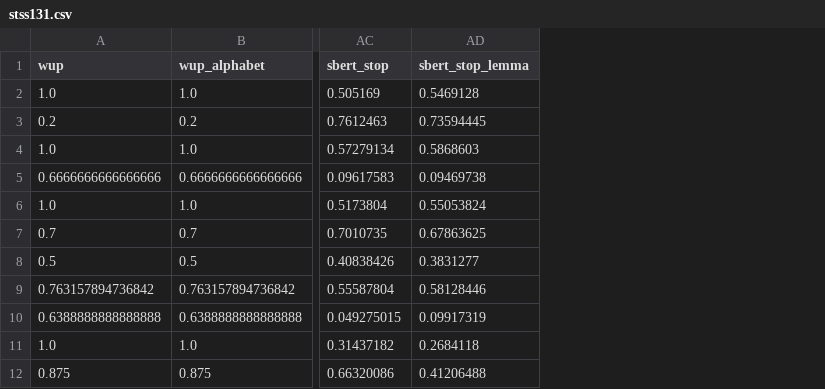
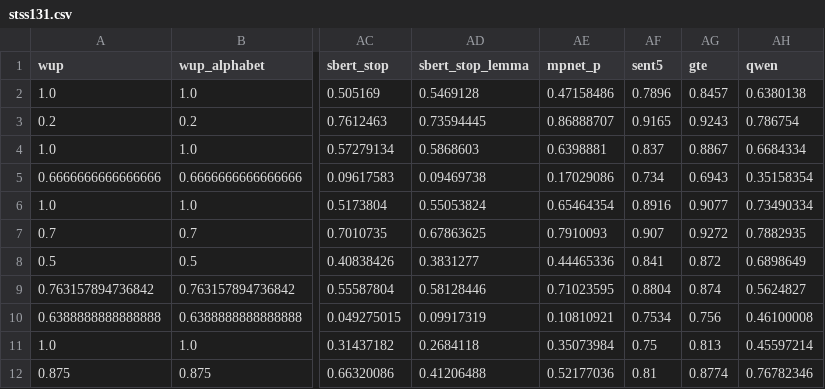
Before and after one commit to JereMakkonen/semantic-similarity, a CSV file: data/results/stss131.csv, drawn as a sheet; only a part is shown, gaps mark what is left out; the diff names each change by its address in the sheet, - before the commit and + after, or states it on an @@ line.

```diff
--- a/data/results/stss131.csv
+++ b/data/results/stss131.csv
+column AE (mpnet_p), rows 2-12: 0.47158486 | 0.86888707 | 0.6398881 | 0.17029086 | 0.65464354 | 0.7910093 | 0.44465336 | 0.71023595 | 0.10810921 | 0.35073984 | 0.52177036
+column AF (sent5), rows 2-12: 0.7896 | 0.9165 | 0.837 | 0.734 | 0.8916 | 0.907 | 0.841 | 0.8804 | 0.7534 | 0.75 | 0.81
+column AG (gte), rows 2-12: 0.8457 | 0.9243 | 0.8867 | 0.6943 | 0.9077 | 0.9272 | 0.872 | 0.874 | 0.756 | 0.813 | 0.8774
+column AH (qwen), rows 2-12: 0.6380138 | 0.786754 | 0.6684334 | 0.35158354 | 0.73490334 | 0.7882935 | 0.6898649 | 0.5624827 | 0.46100008 | 0.45597214 | 0.76782346
```
Also changed, not shown: 11 other files.
